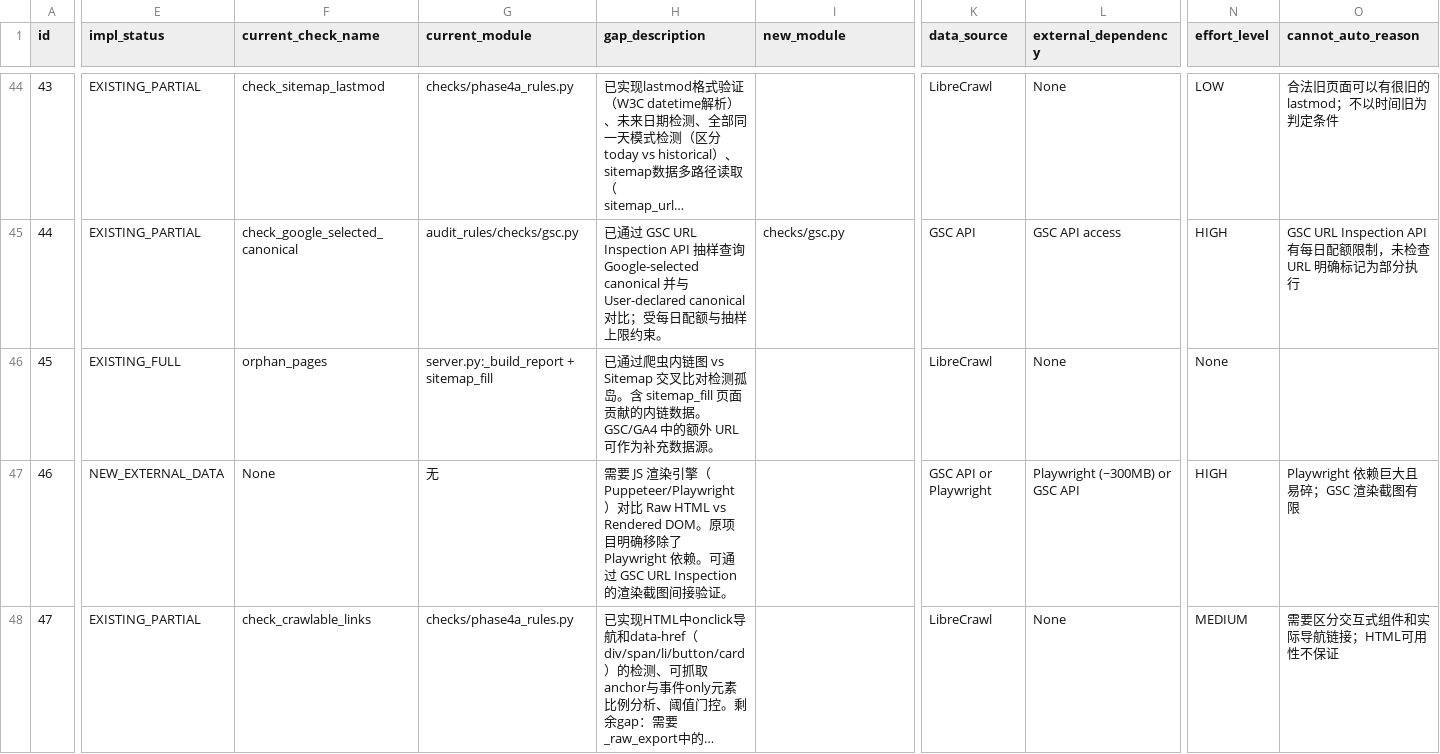
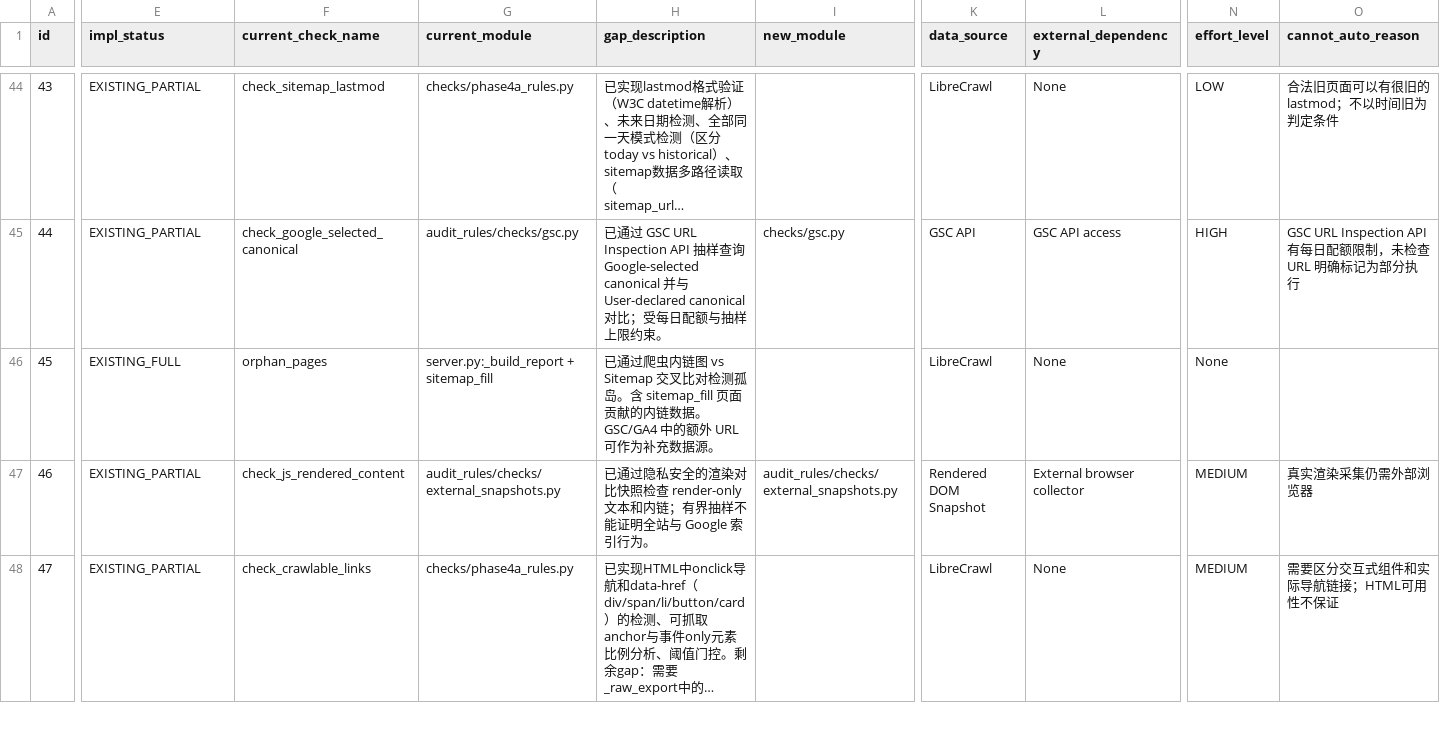
Before and after one commit to liushuaiye2602141602-cmyk/librecrawl-technical-seo-audit-mcp, a CSV file: audit_specs/master_audit_mapping.csv, drawn as a sheet; only a part is shown, gaps mark what is left out; long unchanged cells end in …; the diff covers the shown part only; the diff names each change by its address in the sheet, - before the commit and + after, or states it on an @@ line.

Commit message:
feat: evaluate remaining external evidence rules

```diff
--- a/audit_specs/master_audit_mapping.csv
+++ b/audit_specs/master_audit_mapping.csv
-E47 (impl_status): NEW_EXTERNAL_DATA
+E47 (impl_status): EXISTING_PARTIAL
-F47 (current_check_name): None
+F47 (current_check_name): check_js_rendered_content
-G47 (current_module): 无
+G47 (current_module): audit_rules/checks/external_snapshots.py
-H47 (gap_description): 需要 JS 渲染引擎（Puppeteer/Playwright）对比 Raw HTML vs Rendered DOM。原项目明确移除了 Playwright 依赖。可通过 GSC URL Inspection 的渲染截图间接验证。
+H47 (gap_description): 已通过隐私安全的渲染对比快照检查 render-only 文本和内链；有界抽样不能证明全站与 Google 索引行为。
-I47 (new_module): (empty)
+I47 (new_module): audit_rules/checks/external_snapshots.py
-K47 (data_source): GSC API or Playwright
+K47 (data_source): Rendered DOM Snapshot
-L47 (external_dependency): Playwright (~300MB) or GSC API
+L47 (external_dependency): External browser collector
-N47 (effort_level): HIGH
+N47 (effort_level): MEDIUM
-O47 (cannot_auto_reason): Playwright 依赖巨大且易碎；GSC 渲染截图有限
+O47 (cannot_auto_reason): 真实渲染采集仍需外部浏览器
```
Also changed, not shown: 18 edited cells elsewhere in this file, 13 other files.
